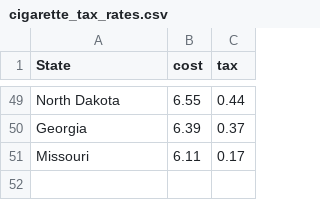
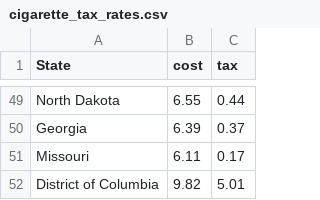
Before and after one commit to wesleytchen/ml-econ-final, a CSV file: data/cigarette_tax_rates.csv, drawn as a sheet; only a part is shown, gaps mark what is left out.

```diff
--- a/data/cigarette_tax_rates.csv
+++ b/data/cigarette_tax_rates.csv
@@ -51 +51,2 @@ Georgia,6.39,0.37
 Missouri,6.11,0.17
+District of Columbia,9.82,5.01
```
Also changed, not shown: 1 other file.
